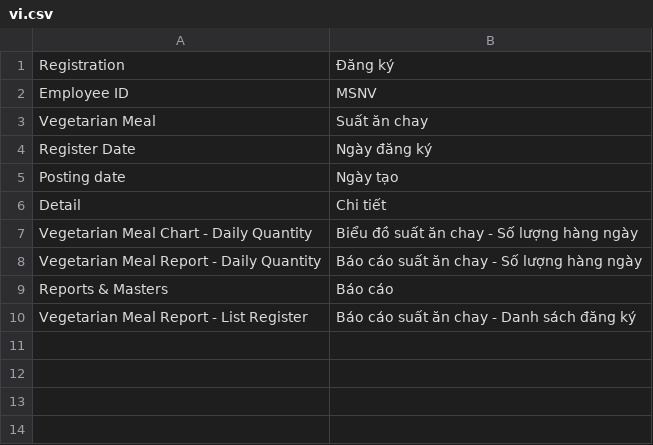
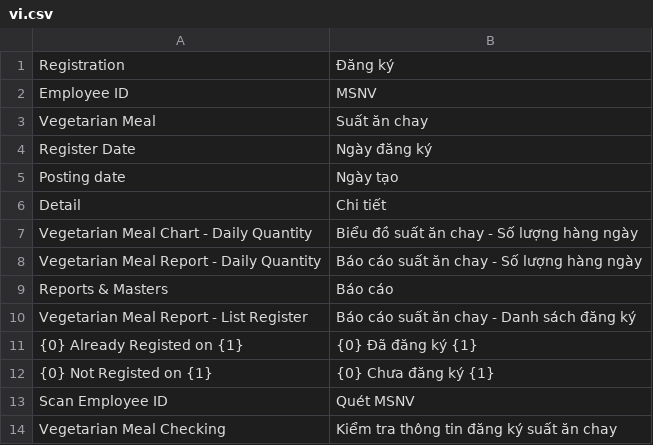
Before and after one commit to nguyenson-toray/tiqn_app, a CSV file: tiqn_app/translations/vi.csv, drawn as a sheet.

```diff
--- a/tiqn_app/translations/vi.csv
+++ b/tiqn_app/translations/vi.csv
@@ -10 +10,5 @@ Reports & Masters, Báo cáo
 Vegetarian Meal Report - List Register, Báo cáo suất ăn chay - Danh sách đăng ký
+{0} Already Registed on {1}, {0} Đã đăng ký {1}
+{0}  Not Registed on {1}, {0} Chưa đăng ký {1}
+Scan Employee ID, Quét MSNV
+Vegetarian Meal Checking, Kiểm tra thông tin đăng ký suất ăn chay
```
Also changed, not shown: 6 other files.
